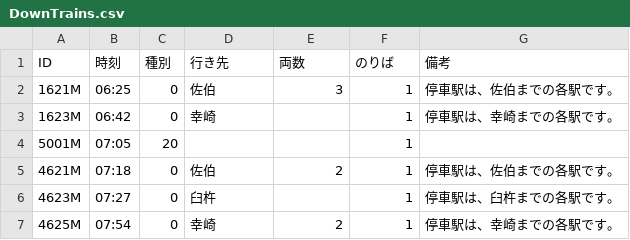
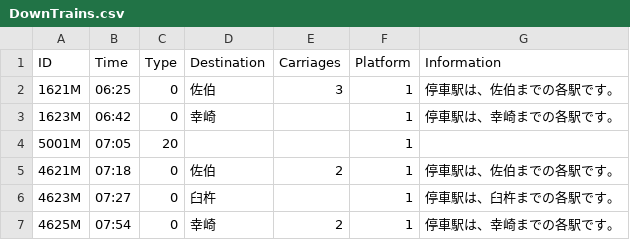
Before and after one commit to iwcmds68/TakajooTimetable, a CSV file: public/DownTrains.csv, drawn as a sheet; only a part is shown.

```diff
--- a/public/DownTrains.csv
+++ b/public/DownTrains.csv
@@ -1,2 +1,2 @@
-ID,時刻,種別,行き先,両数,のりば,備考
+ID,Time,Type,Destination,Carriages,Platform,Information
 1621M,06:25,0,佐伯,3,1,停車駅は、佐伯までの各駅です。
```
Also changed, not shown: public/HolidayUpTrains.csv, public/UpTrains.csv, 4 other files.
